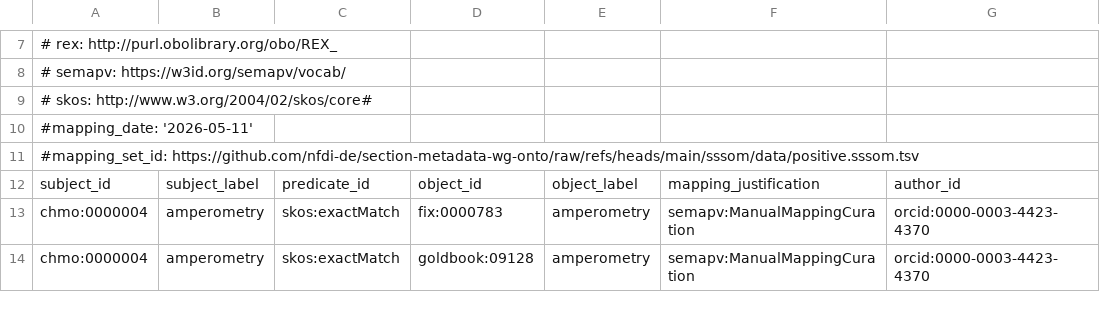
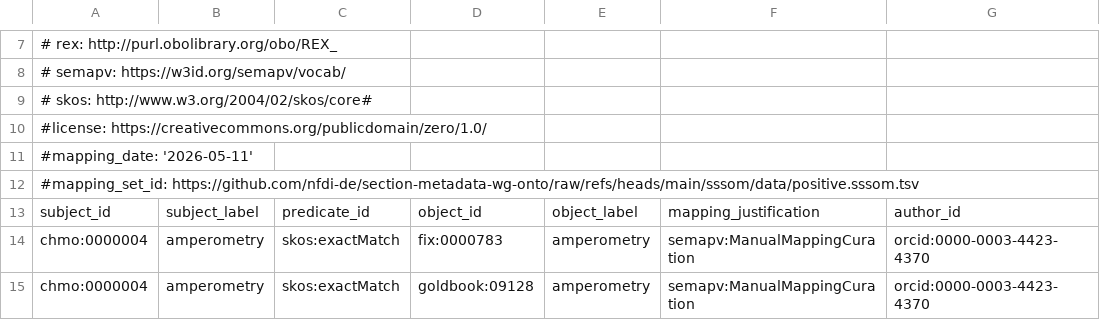
Before and after one commit to nfdi-de/section-metadata-wg-onto, a TSV file: sssom/data/positive.sssom.tsv, drawn as a sheet; only a part is shown, gaps mark what is left out.

```diff
--- a/sssom/data/positive.sssom.tsv
+++ b/sssom/data/positive.sssom.tsv
@@ -9,2 +9,3 @@
 #  skos: http://www.w3.org/2004/02/skos/core#
+#license: https://creativecommons.org/publicdomain/zero/1.0/
 #mapping_date: '2026-05-11'
```
Also changed, not shown: sssom/data/negative.sssom.tsv, sssom/data/predictions.sssom.tsv, 2 other files.
